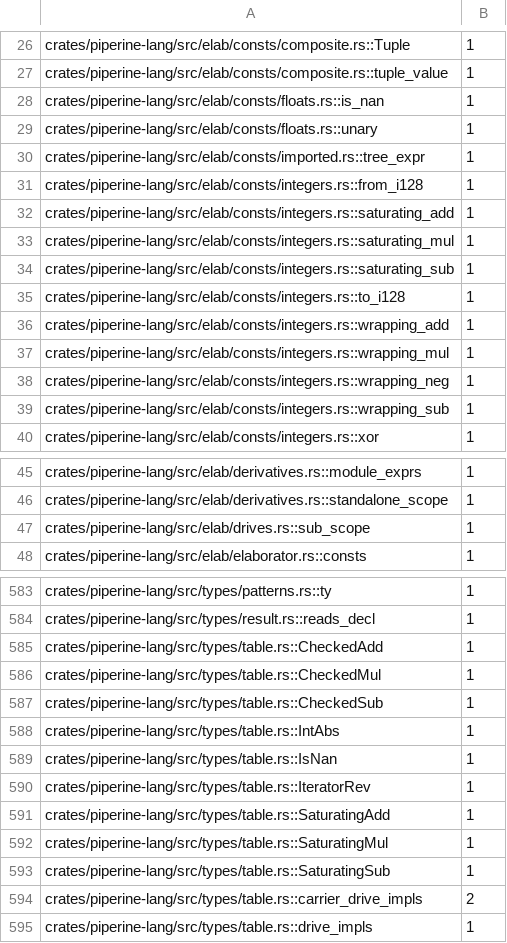
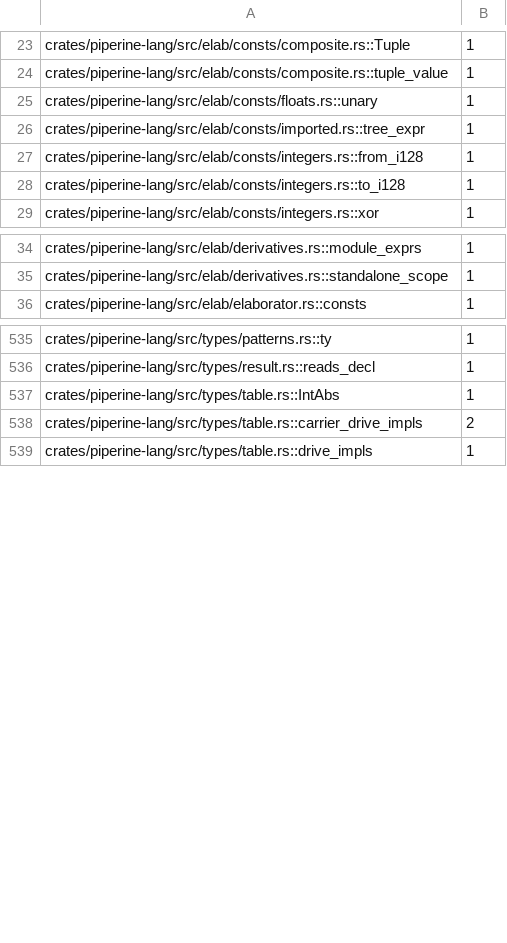
Before and after one commit to vkeslarek/piperine, a TSV file: crates/piperine-repository-guards/allowances/piperine-lang/undeclared_words.tsv, drawn as a sheet; only a part is shown, gaps mark what is left out; the diff covers the shown part only.

```diff
--- a/crates/piperine-repository-guards/allowances/piperine-lang/undeclared_words.tsv
+++ b/crates/piperine-repository-guards/allowances/piperine-lang/undeclared_words.tsv
@@ -27,3 +24,2 @@ crates/piperine-lang/src/elab/consts/composite.rs::Tuple	1
 crates/piperine-lang/src/elab/consts/composite.rs::tuple_value	1
-crates/piperine-lang/src/elab/consts/floats.rs::is_nan	1
 crates/piperine-lang/src/elab/consts/floats.rs::unary	1
@@ -31,10 +27,3 @@ crates/piperine-lang/src/elab/consts/imported.rs::tree_expr	1
 crates/piperine-lang/src/elab/consts/integers.rs::from_i128	1
-crates/piperine-lang/src/elab/consts/integers.rs::saturating_add	1
-crates/piperine-lang/src/elab/consts/integers.rs::saturating_mul	1
-crates/piperine-lang/src/elab/consts/integers.rs::saturating_sub	1
 crates/piperine-lang/src/elab/consts/integers.rs::to_i128	1
-crates/piperine-lang/src/elab/consts/integers.rs::wrapping_add	1
-crates/piperine-lang/src/elab/consts/integers.rs::wrapping_mul	1
-crates/piperine-lang/src/elab/consts/integers.rs::wrapping_neg	1
-crates/piperine-lang/src/elab/consts/integers.rs::wrapping_sub	1
 crates/piperine-lang/src/elab/consts/integers.rs::xor	1
@@ -46,3 +35,2 @@ crates/piperine-lang/src/elab/derivatives.rs::module_exprs	1
 crates/piperine-lang/src/elab/derivatives.rs::standalone_scope	1
-crates/piperine-lang/src/elab/drives.rs::sub_scope	1
 crates/piperine-lang/src/elab/elaborator.rs::consts	1
@@ -584,11 +536,3 @@ crates/piperine-lang/src/types/patterns.rs::ty	1
 crates/piperine-lang/src/types/result.rs::reads_decl	1
-crates/piperine-lang/src/types/table.rs::CheckedAdd	1
-crates/piperine-lang/src/types/table.rs::CheckedMul	1
-crates/piperine-lang/src/types/table.rs::CheckedSub	1
 crates/piperine-lang/src/types/table.rs::IntAbs	1
-crates/piperine-lang/src/types/table.rs::IsNan	1
-crates/piperine-lang/src/types/table.rs::IteratorRev	1
-crates/piperine-lang/src/types/table.rs::SaturatingAdd	1
-crates/piperine-lang/src/types/table.rs::SaturatingMul	1
-crates/piperine-lang/src/types/table.rs::SaturatingSub	1
 crates/piperine-lang/src/types/table.rs::carrier_drive_impls	2
```
Also changed, not shown: 49 removed rows elsewhere in this file, crates/piperine-repository-guards/allowances/piperine-cli/undeclared_words.tsv, crates/piperine-repository-guards/allowances/piperine-ir/undeclared_words.tsv, 14 other files.
